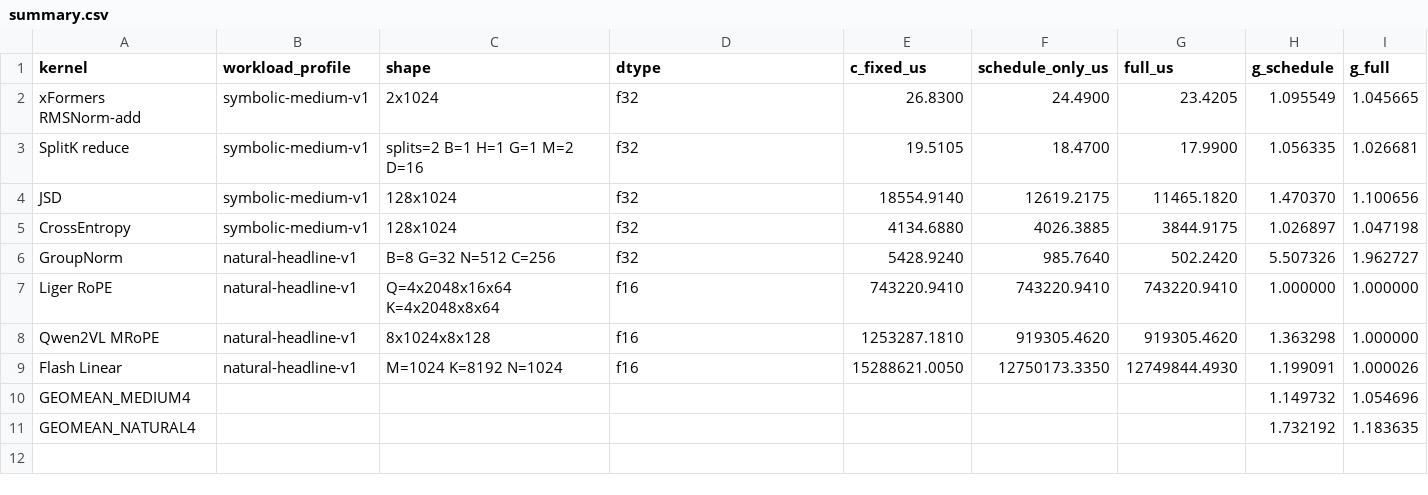
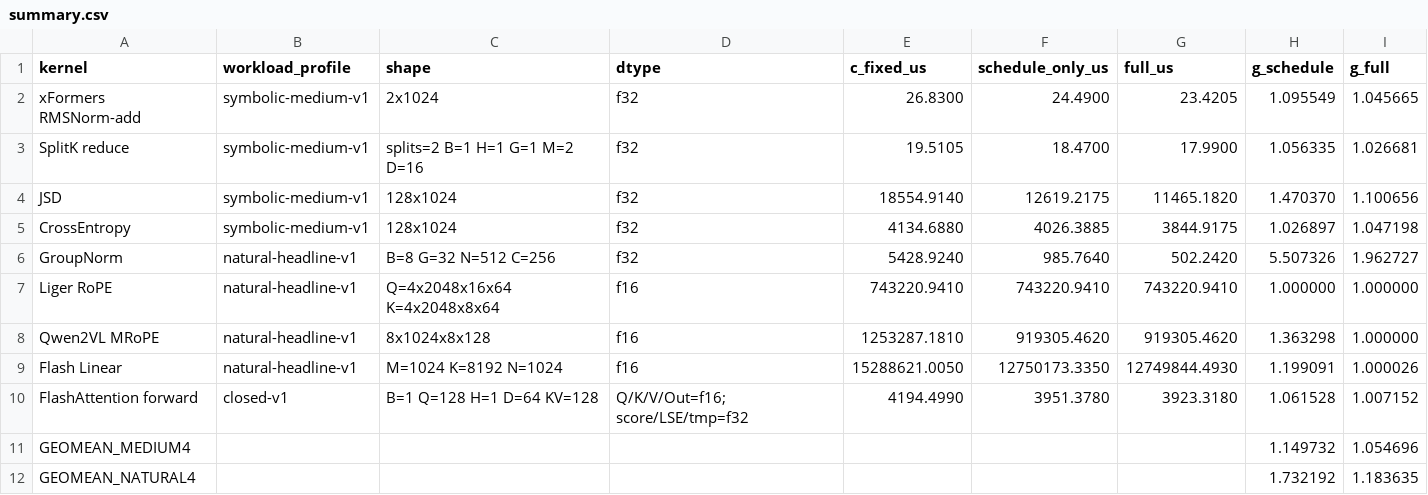
Before and after one commit to mortal-two/Intentlift, a CSV file: doc/results/rvv-remaining8-20260802/summary.csv, drawn as a sheet; only a part is shown; rows hold the shown columns only; the diff names each change by its address in the sheet, - before the commit and + after, or states it on an @@ line.

Commit message:
backend: enable RVV flash attention search

```diff
--- a/doc/results/rvv-remaining8-20260802/summary.csv
+++ b/doc/results/rvv-remaining8-20260802/summary.csv
+row 10: FlashAttention forward | closed-v1 | B=1 Q=128 H=1 D=64 KV=128 | Q/K/V/Out=f16; score/LSE/tmp=f32 | 4194.4990 | 3951.3780 | 3923.3180 | 1.061528 | 1.007152
```
Also changed, not shown: 13 other files.
